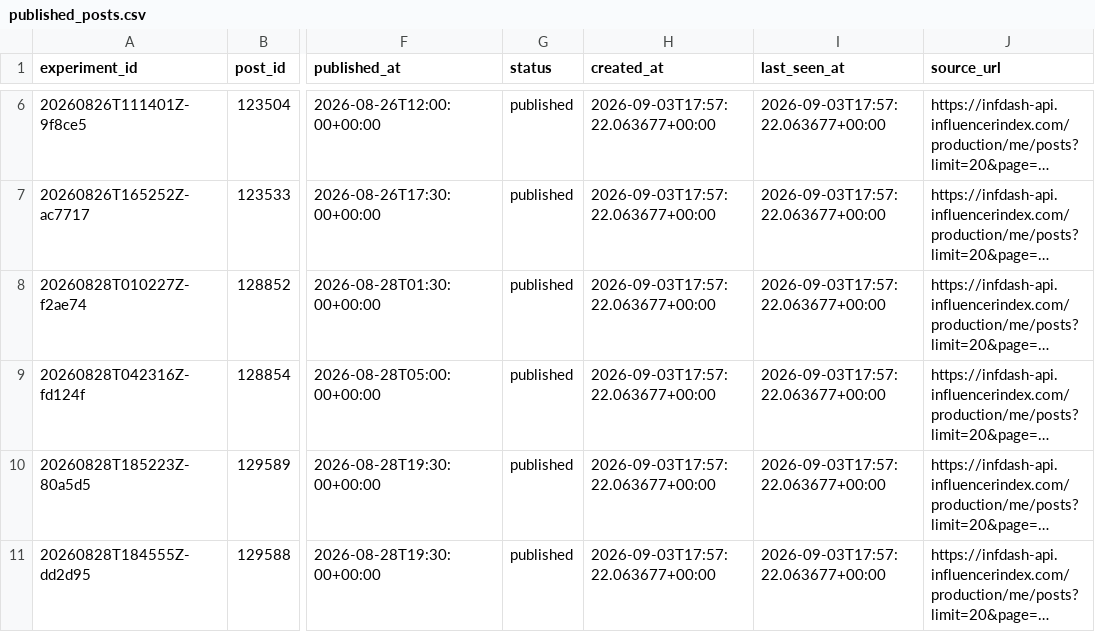
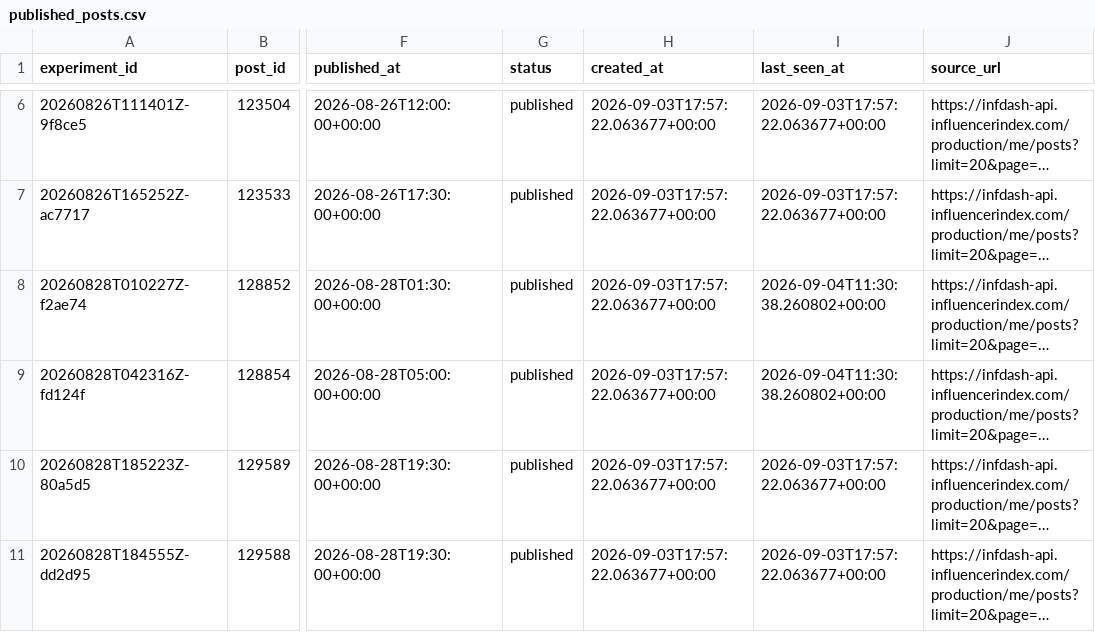
Before and after one commit to Wahb-tech/video-pipeline, a CSV file: data/published_posts.csv, drawn as a sheet; only a part is shown, gaps mark what is left out; long unchanged cells end in …; the diff names each change by its address in the sheet, - before the commit and + after, or states it on an @@ line.

```diff
--- a/data/published_posts.csv
+++ b/data/published_posts.csv
-I8:I9 (last_seen_at): 2026-09-03T17:57:22.063677+00:00
+I8:I9 (last_seen_at): 2026-09-04T11:30:38.260802+00:00
```
Also changed, not shown: data/metric_snapshots.csv, 2 other files.
